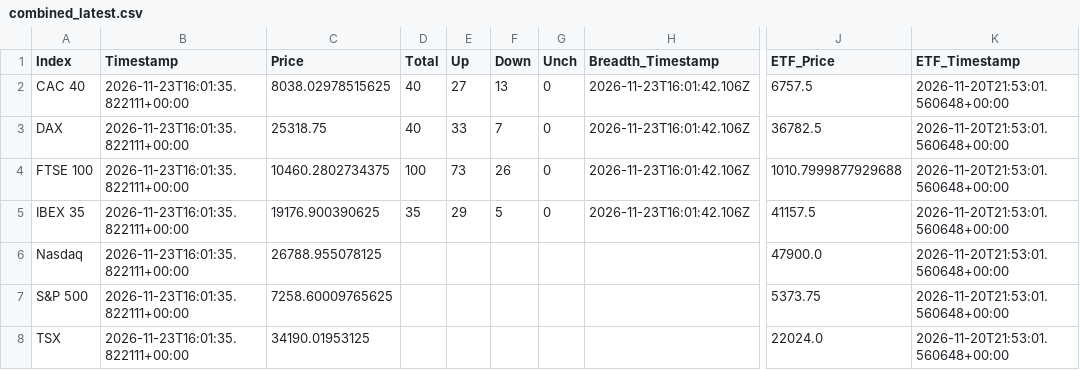
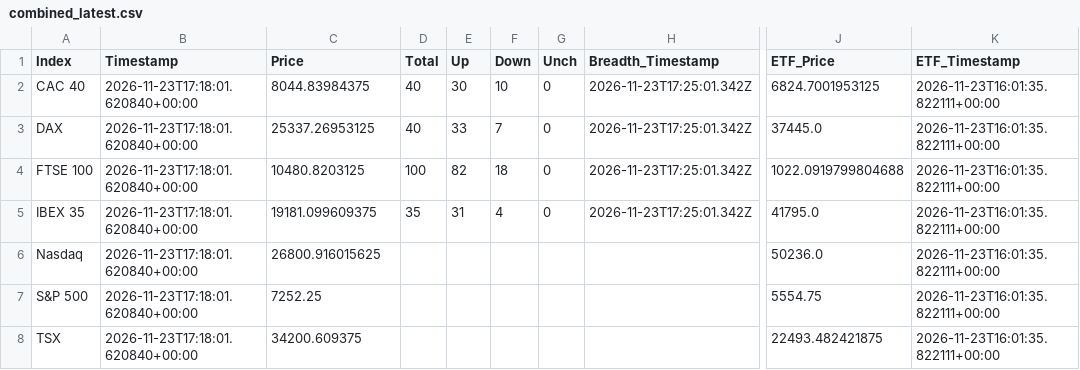
Before and after one commit to compound-lab/data, a CSV file: published/data/datasets/index_breadth/combined_latest.csv, drawn as a sheet; only a part is shown, gaps mark what is left out; the diff names each change by its address in the sheet, - before the commit and + after, or states it on an @@ line.

```diff
--- a/published/data/datasets/index_breadth/combined_latest.csv
+++ b/published/data/datasets/index_breadth/combined_latest.csv
-B2:B8 (Timestamp): 2026-11-23T16:01:35.822111+00:00
+B2:B8 (Timestamp): 2026-11-23T17:18:01.620840+00:00
-C2 (Price): 8038.02978515625
+C2 (Price): 8044.83984375
-E2 (Up): 27
+E2 (Up): 30
-F2 (Down): 13
+F2 (Down): 10
-H2:H5 (Breadth_Timestamp): 2026-11-23T16:01:42.106Z
+H2:H5 (Breadth_Timestamp): 2026-11-23T17:25:01.342Z
-J2 (ETF_Price): 6757.5
+J2 (ETF_Price): 6824.7001953125
-K2:K8 (ETF_Timestamp): 2026-11-20T21:53:01.560648+00:00
+K2:K8 (ETF_Timestamp): 2026-11-23T16:01:35.822111+00:00
-C3 (Price): 25318.75
+C3 (Price): 25337.26953125
-J3 (ETF_Price): 36782.5
+J3 (ETF_Price): 37445.0
-C4 (Price): 10460.2802734375
+C4 (Price): 10480.8203125
-E4 (Up): 73
+E4 (Up): 82
-F4 (Down): 26
+F4 (Down): 18
-J4 (ETF_Price): 1010.7999877929688
+J4 (ETF_Price): 1022.0919799804688
-C5 (Price): 19176.900390625
+C5 (Price): 19181.099609375
-E5 (Up): 29
+E5 (Up): 31
-F5 (Down): 5
+F5 (Down): 4
-J5 (ETF_Price): 41157.5
+J5 (ETF_Price): 41795.0
-C6 (Price): 26788.955078125
+C6 (Price): 26800.916015625
-J6 (ETF_Price): 47900.0
+J6 (ETF_Price): 50236.0
-C7 (Price): 7258.60009765625
+C7 (Price): 7252.25
-J7 (ETF_Price): 5373.75
+J7 (ETF_Price): 5554.75
-C8 (Price): 34190.01953125
+C8 (Price): 34200.609375
-J8 (ETF_Price): 22024.0
+J8 (ETF_Price): 22493.482421875
```
Also changed, not shown: published/data/datasets/b_ukx/latest.csv, published/data/datasets/index_breadth/latest.csv, 26 other files.
